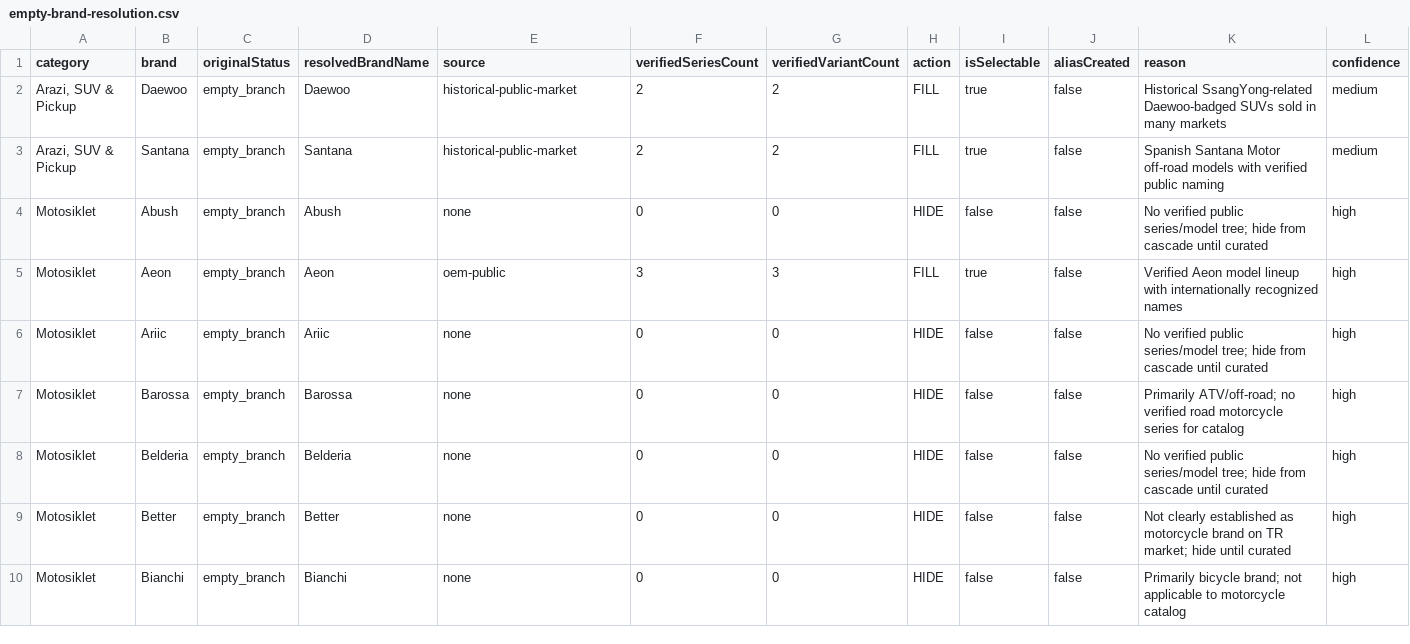
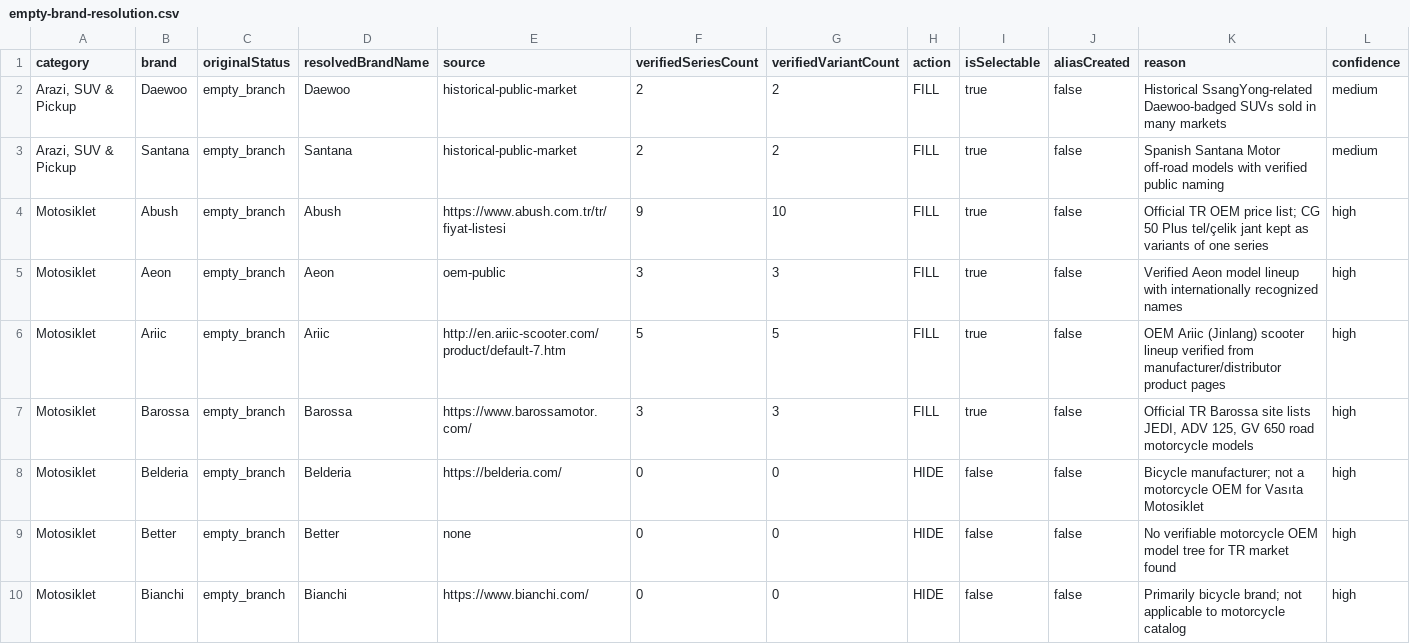
Before and after one commit to fabrikaortak/teklifbu, a CSV file: docs/vehicle-import/empty-brand-resolution.csv, drawn as a sheet; only a part is shown; the diff covers the shown part only.

```diff
--- a/docs/vehicle-import/empty-brand-resolution.csv
+++ b/docs/vehicle-import/empty-brand-resolution.csv
@@ -3,8 +3,8 @@ category,brand,originalStatus,resolvedBrandName,source,verifiedSeriesCount,verif
 "Arazi, SUV & Pickup",Santana,empty_branch,Santana,historical-public-market,2,2,FILL,true,false,Spanish Santana Motor off-road models with verified public naming,medium
-Motosiklet,Abush,empty_branch,Abush,none,0,0,HIDE,false,false,No verified public series/model tree; hide from cascade until curated,high
+Motosiklet,Abush,empty_branch,Abush,https://www.abush.com.tr/tr/fiyat-listesi,9,10,FILL,true,false,Official TR OEM price list; CG 50 Plus tel/çelik jant kept as variants of one series,high
 Motosiklet,Aeon,empty_branch,Aeon,oem-public,3,3,FILL,true,false,Verified Aeon model lineup with internationally recognized names,high
-Motosiklet,Ariic,empty_branch,Ariic,none,0,0,HIDE,false,false,No verified public series/model tree; hide from cascade until curated,high
-Motosiklet,Barossa,empty_branch,Barossa,none,0,0,HIDE,false,false,Primarily ATV/off-road; no verified road motorcycle series for catalog,high
-Motosiklet,Belderia,empty_branch,Belderia,none,0,0,HIDE,false,false,No verified public series/model tree; hide from cascade until curated,high
-Motosiklet,Better,empty_branch,Better,none,0,0,HIDE,false,false,Not clearly established as motorcycle brand on TR market; hide until curated,high
-Motosiklet,Bianchi,empty_branch,Bianchi,none,0,0,HIDE,false,false,Primarily bicycle brand; not applicable to motorcycle catalog,high
+Motosiklet,Ariic,empty_branch,Ariic,http://en.ariic-scooter.com/product/default-7.htm,5,5,FILL,true,false,OEM Ariic (Jinlang) scooter lineup verified from manufacturer/distributor product pages,high
+Motosiklet,Barossa,empty_branch,Barossa,https://www.barossamotor.com/,3,3,FILL,true,false,"Official TR Barossa site lists JEDI, ADV 125, GV 650 road motorcycle models",high
+Motosiklet,Belderia,empty_branch,Belderia,https://belderia.com/,0,0,HIDE,false,false,Bicycle manufacturer; not a motorcycle OEM for Vasıta Motosiklet,high
+Motosiklet,Better,empty_branch,Better,none,0,0,HIDE,false,false,No verifiable motorcycle OEM model tree for TR market found,high
+Motosiklet,Bianchi,empty_branch,Bianchi,https://www.bianchi.com/,0,0,HIDE,false,false,Primarily bicycle brand; not applicable to motorcycle catalog,high
```
Also changed, not shown: 52 edited cells elsewhere in this file, 6 other files.
